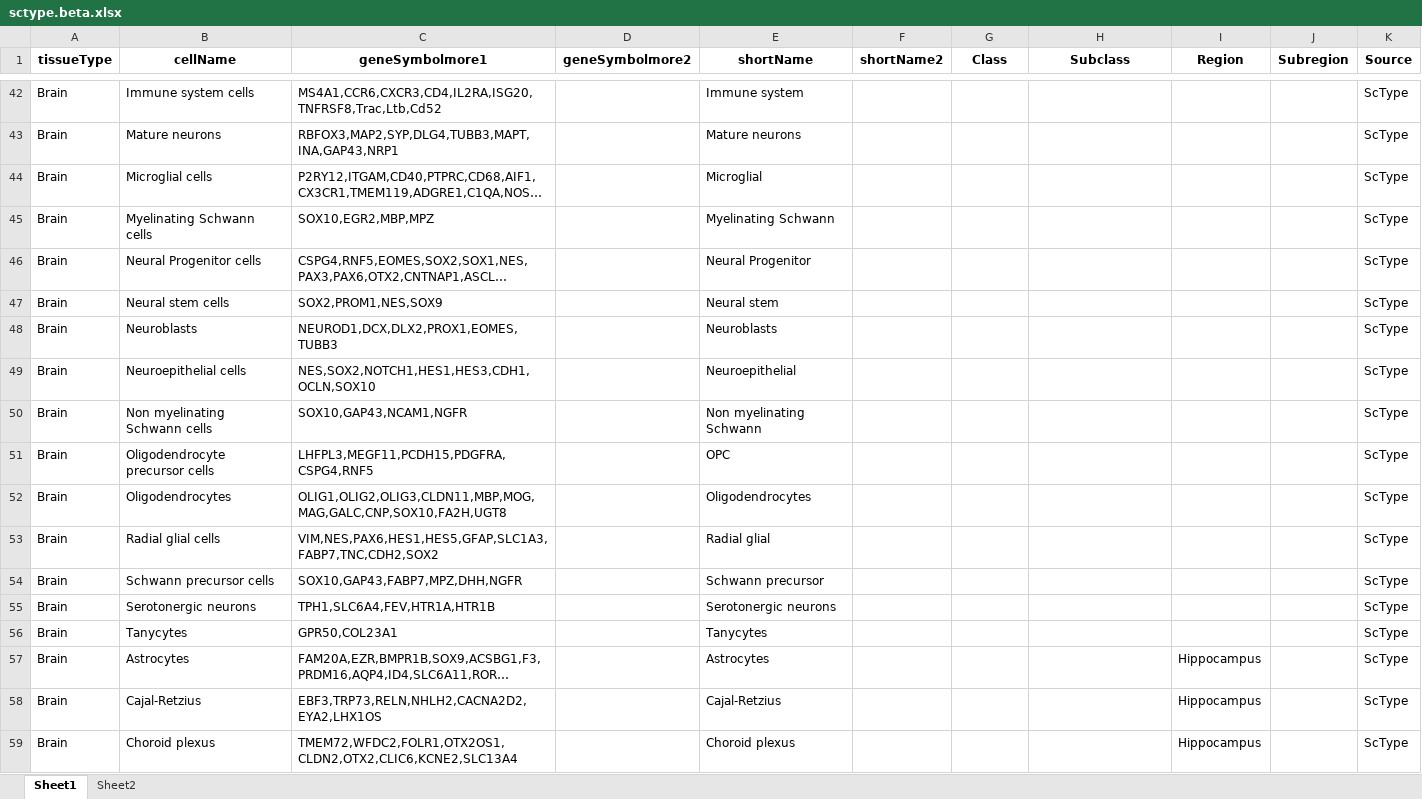
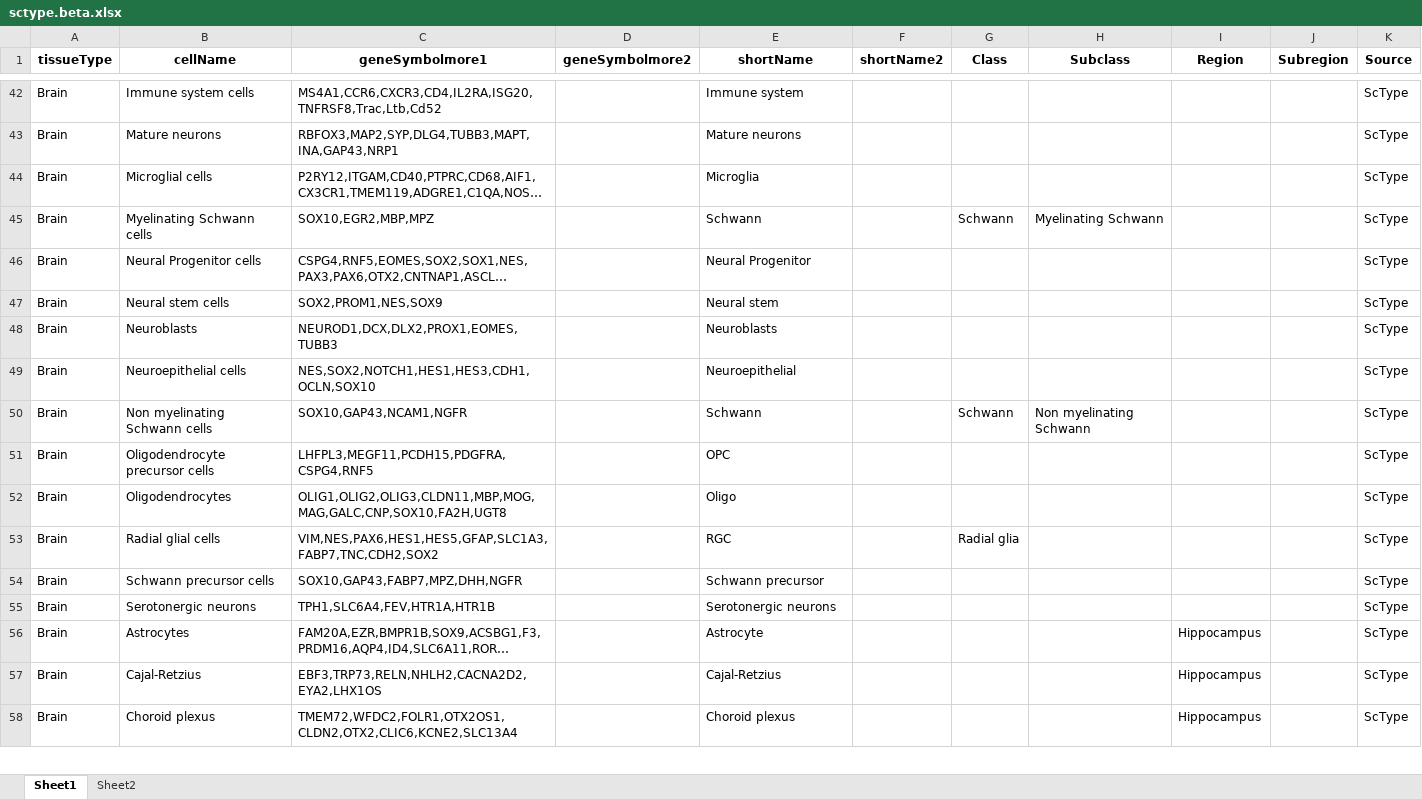
Before and after one commit to combiozone/CellTypeEstimate, an Excel workbook: db/sctype.beta.xlsx, sheet Sheet1, drawn as a sheet; only a part is shown, gaps mark what is left out; long unchanged cells end in …; values as stored, in another font and other column widths than the file's, no borders; removed rows and columns are numbered as before the commit, all else as after; the diff covers the shown part only; the diff names each change by its address in the sheet, - before the commit and + after, or states it on an @@ line.

Commit message:
Add files via upload

```diff
--- a/db/sctype.beta.xlsx (sheet Sheet1)
+++ b/db/sctype.beta.xlsx (sheet Sheet1)
-E44 (shortName): Microglial
+E44 (shortName): Microglia
-E45 (shortName): Myelinating Schwann
+E45 (shortName): Schwann
-G45 (Class): (empty)
+G45 (Class): Schwann
-H45 (Subclass): (empty)
+H45 (Subclass): Myelinating Schwann
-E50 (shortName): Non myelinating Schwann
+E50 (shortName): Schwann
-G50 (Class): (empty)
+G50 (Class): Schwann
-H50 (Subclass): (empty)
+H50 (Subclass): Non myelinating Schwann
-E52 (shortName): Oligodendrocytes
+E52 (shortName): Oligo
-E53 (shortName): Radial glial
+E53 (shortName): RGC
-G53 (Class): (empty)
+G53 (Class): Radial glia
-row 56: Brain | Tanycytes | GPR50,COL23A1 |  | Tanycytes |  |  |  |  |  | ScType
-E56 (shortName): Astrocytes
+E56 (shortName): Astrocyte
```
Also changed, not shown: 67 added rows, 1 removed row and 13 edited cells elsewhere in this sheet, sheet Sheet2.
